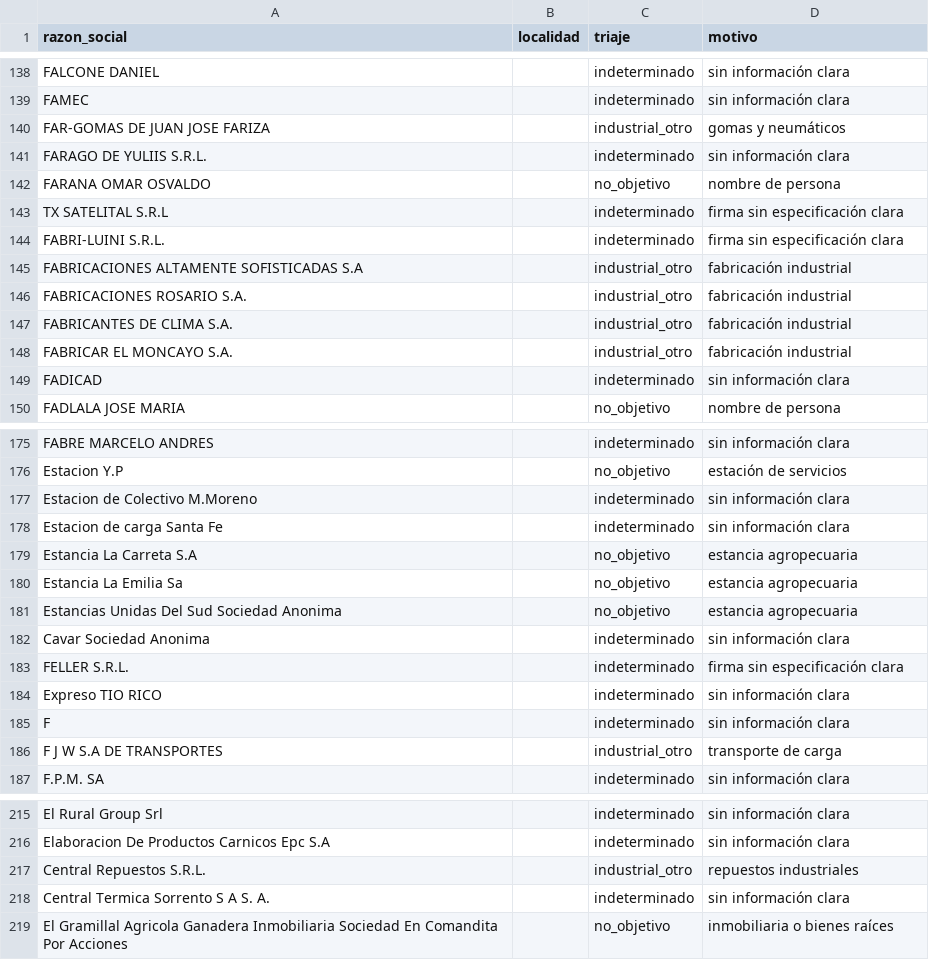
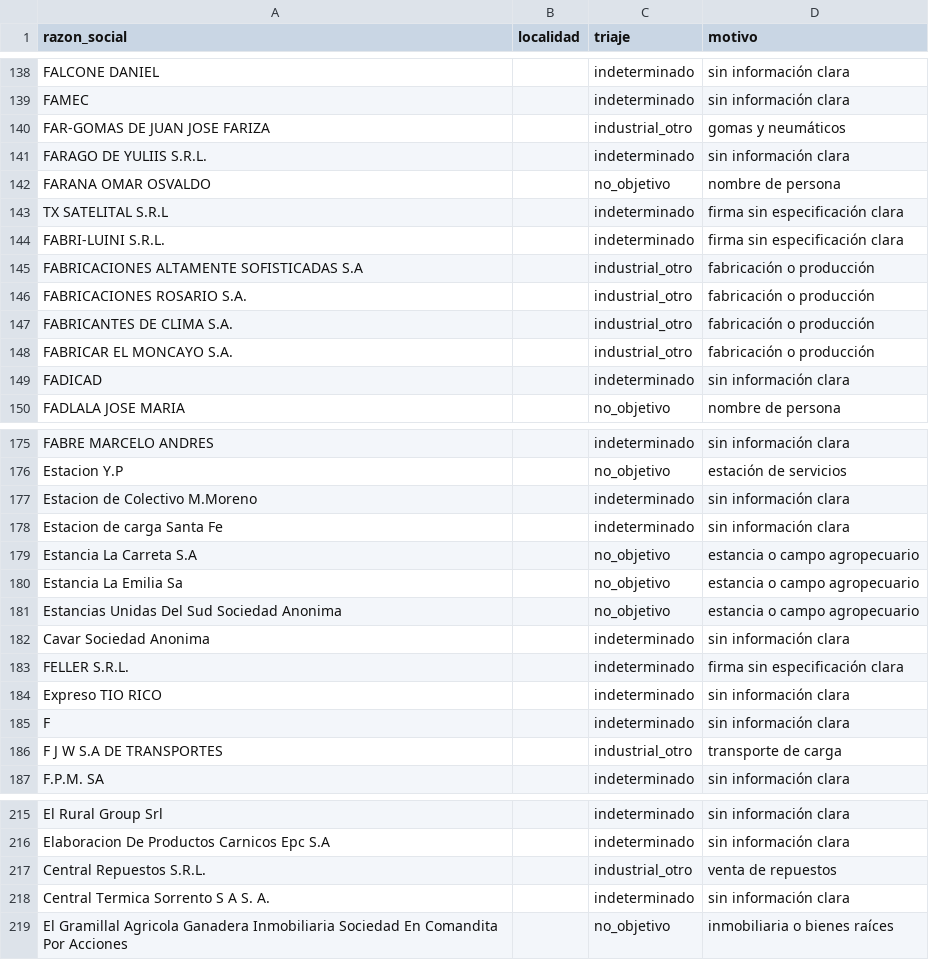
Before and after one commit to frandaok9-sys/Clientes, a CSV file: investigacion/triaje/lote_33_out.csv, drawn as a sheet; only a part is shown, gaps mark what is left out.

```diff
--- a/investigacion/triaje/lote_33_out.csv
+++ b/investigacion/triaje/lote_33_out.csv
@@ -144,6 +144,6 @@ TX SATELITAL S.R.L;;indeterminado;firma sin especificación clara
 FABRI-LUINI S.R.L.;;indeterminado;firma sin especificación clara
-FABRICACIONES ALTAMENTE SOFISTICADAS S.A;;industrial_otro;fabricación industrial
-FABRICACIONES ROSARIO S.A.;;industrial_otro;fabricación industrial
-FABRICANTES DE CLIMA S.A.;;industrial_otro;fabricación industrial
-FABRICAR EL MONCAYO S.A.;;industrial_otro;fabricación industrial
+FABRICACIONES ALTAMENTE SOFISTICADAS S.A;;industrial_otro;fabricación o producción
+FABRICACIONES ROSARIO S.A.;;industrial_otro;fabricación o producción
+FABRICANTES DE CLIMA S.A.;;industrial_otro;fabricación o producción
+FABRICAR EL MONCAYO S.A.;;industrial_otro;fabricación o producción
 FADICAD;;indeterminado;sin información clara
@@ -178,5 +178,5 @@ Estacion de Colectivo M.Moreno;;indeterminado;sin información clara
 Estacion de carga Santa Fe;;indeterminado;sin información clara
-Estancia La Carreta S.A;;no_objetivo;estancia agropecuaria
-Estancia La Emilia Sa;;no_objetivo;estancia agropecuaria
-Estancias Unidas Del Sud Sociedad Anonima;;no_objetivo;estancia agropecuaria
+Estancia La Carreta S.A;;no_objetivo;estancia o campo agropecuario
+Estancia La Emilia Sa;;no_objetivo;estancia o campo agropecuario
+Estancias Unidas Del Sud Sociedad Anonima;;no_objetivo;estancia o campo agropecuario
 Cavar Sociedad Anonima;;indeterminado;sin información clara
@@ -216,3 +216,3 @@ El Rural Group Srl;;indeterminado;sin información clara
 Elaboracion De Productos Carnicos Epc S.A;;indeterminado;sin información clara
-Central Repuestos S.R.L.;;industrial_otro;repuestos industriales
+Central Repuestos S.R.L.;;industrial_otro;venta de repuestos
 Central Termica Sorrento S A S. A.;;indeterminado;sin información clara
```
Also changed, not shown: investigacion/triaje/lote_35_out.csv.
